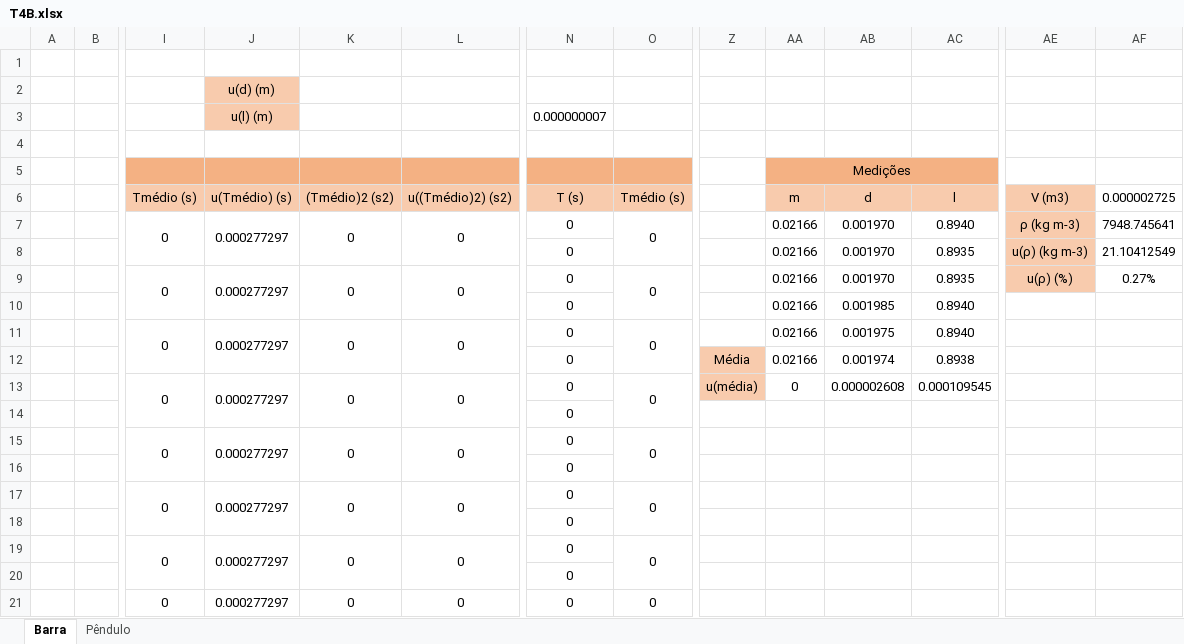
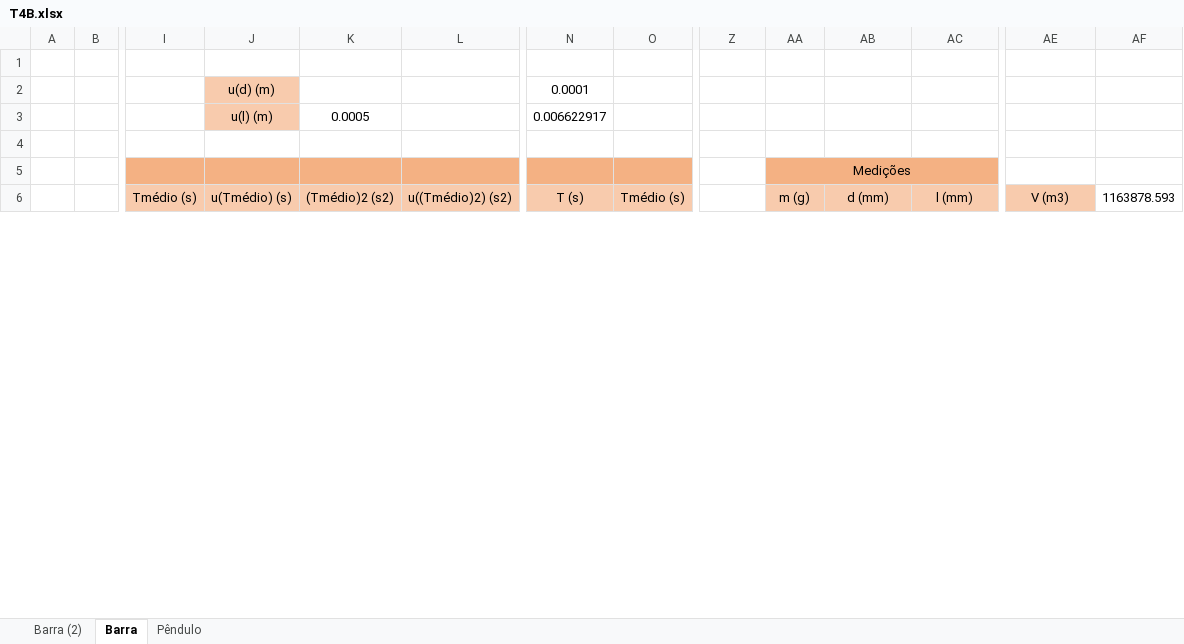
Before and after one commit to sergisousa/LABSFISICAII, an Excel workbook: 016/T4B/T4B.xlsx, sheet Barra, drawn as a sheet; only a part is shown, gaps mark what is left out; values as stored, in another font and other column widths than the file's, no borders; charts and pictures not drawn; removed rows and columns are numbered as before the commit, all else as after; rows hold the shown columns only; the diff covers the shown part only; the diff names each change by its address in the sheet, - before the commit and + after, or states it on an @@ line.

```diff
--- a/016/T4B/T4B.xlsx (sheet Barra)
+++ b/016/T4B/T4B.xlsx (sheet Barra)
+sheet tab: Barra (2)
-N2: (empty)
+N2: 0.0001
-K3: (empty)
+K3: 0.0005
-N3: 0.000000007
+N3: 0.006622917
-AA6: m
+AA6: m (g)
-AB6: d
+AB6: d (mm)
-AC6: l
+AC6: l (mm)
-AF6: 0.000002725
+AF6: 1163878.593
-row 7:  |  | 0 | 0.000277297 | 0 | 0 | 0 | 0 |  | 0.02166 | 0.001970 | 0.8940 | ρ (kg m-3) | 7948.745641
-row 8:  |  |  |  |  |  | 0 |  |  | 0.02166 | 0.001970 | 0.8935 | u(ρ) (kg m-3) | 21.10412549
-row 9:  |  | 0 | 0.000277297 | 0 | 0 | 0 | 0 |  | 0.02166 | 0.001970 | 0.8935 | u(ρ) (%) | 0.27%
-row 10:  |  |  |  |  |  | 0 |  |  | 0.02166 | 0.001985 | 0.8940
-row 11:  |  | 0 | 0.000277297 | 0 | 0 | 0 | 0 |  | 0.02166 | 0.001975 | 0.8940
-row 12:  |  |  |  |  |  | 0 |  | Média | 0.02166 | 0.001974 | 0.8938
-row 13:  |  | 0 | 0.000277297 | 0 | 0 | 0 | 0 | u(média) | 0 | 0.000002608 | 0.000109545
-row 14:  |  |  |  |  |  | 0
-row 15:  |  | 0 | 0.000277297 | 0 | 0 | 0 | 0
-row 16:  |  |  |  |  |  | 0
-row 17:  |  | 0 | 0.000277297 | 0 | 0 | 0 | 0
-row 18:  |  |  |  |  |  | 0
-row 19:  |  | 0 | 0.000277297 | 0 | 0 | 0 | 0
-row 20:  |  |  |  |  |  | 0
-row 21:  |  | 0 | 0.000277297 | 0 | 0 | 0 | 0
```
Also changed, not shown: 48 added rows, 33 removed rows, 46 edited cells and merged cells elsewhere in this sheet, sheet Pêndulo, formulas that keep their value, charts or pictures, 1 other file.
